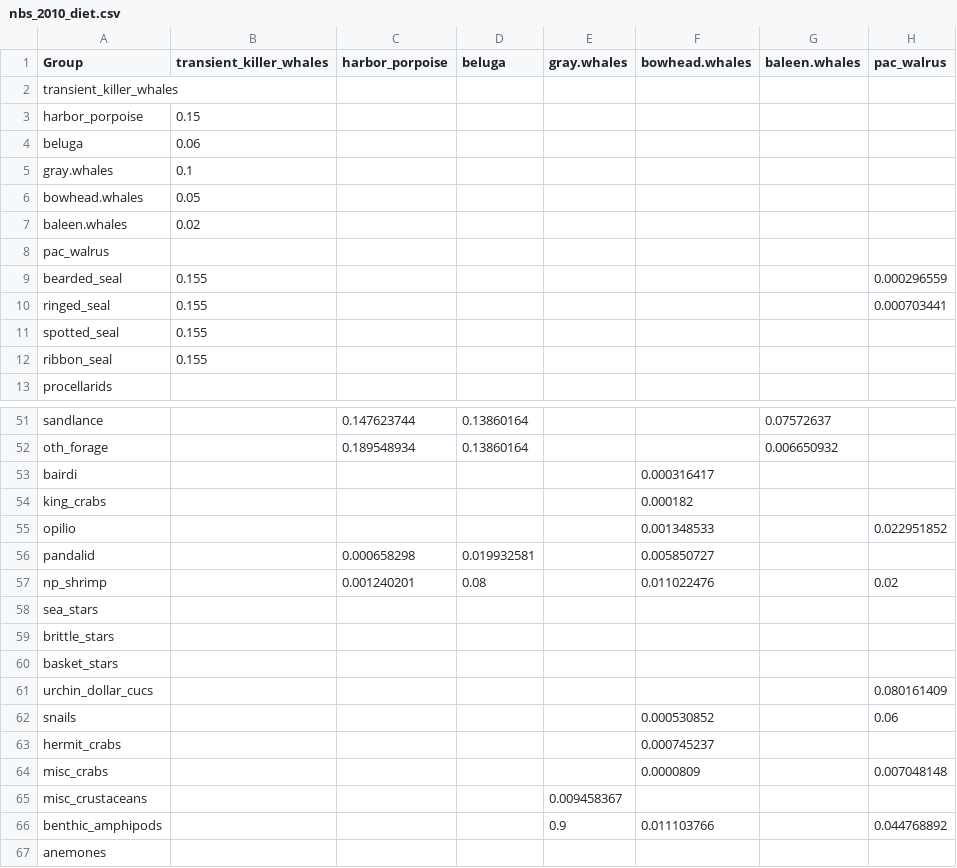
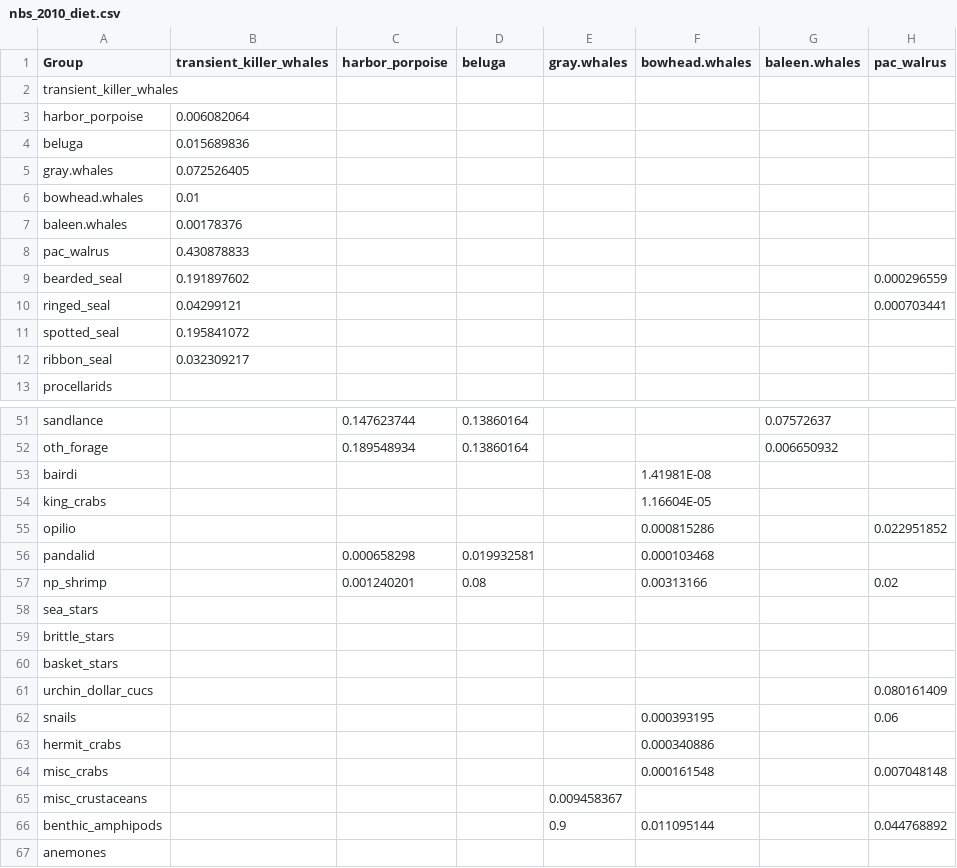
Before and after one commit to aw2113/aclim_nbs_rpath, a CSV file: model/nbs_2010_diet.csv, drawn as a sheet; only a part is shown, gaps mark what is left out; the diff covers the shown part only; the diff names each change by its address in the sheet, - before the commit and + after, or states it on an @@ line.

Commit message:
ongoing changes to diet matrix, and temp pedigree.

```diff
--- a/model/nbs_2010_diet.csv
+++ b/model/nbs_2010_diet.csv
-B3 (transient_killer_whales): 0.15
+B3 (transient_killer_whales): 0.006082064
-B4 (transient_killer_whales): 0.06
+B4 (transient_killer_whales): 0.015689836
-B5 (transient_killer_whales): 0.1
+B5 (transient_killer_whales): 0.072526405
-B6 (transient_killer_whales): 0.05
+B6 (transient_killer_whales): 0.01
-B7 (transient_killer_whales): 0.02
+B7 (transient_killer_whales): 0.00178376
-B8 (transient_killer_whales): (empty)
+B8 (transient_killer_whales): 0.430878833
-B9 (transient_killer_whales): 0.155
+B9 (transient_killer_whales): 0.191897602
-B10 (transient_killer_whales): 0.155
+B10 (transient_killer_whales): 0.04299121
-B11 (transient_killer_whales): 0.155
+B11 (transient_killer_whales): 0.195841072
-B12 (transient_killer_whales): 0.155
+B12 (transient_killer_whales): 0.032309217
-F53 (bowhead.whales): 0.000316417
+F53 (bowhead.whales): 1.41981E-08
-F54 (bowhead.whales): 0.000182
+F54 (bowhead.whales): 1.16604E-05
-F55 (bowhead.whales): 0.001348533
+F55 (bowhead.whales): 0.000815286
-F56 (bowhead.whales): 0.005850727
+F56 (bowhead.whales): 0.000103468
-F57 (bowhead.whales): 0.011022476
+F57 (bowhead.whales): 0.00313166
-F62 (bowhead.whales): 0.000530852
+F62 (bowhead.whales): 0.000393195
-F63 (bowhead.whales): 0.000745237
+F63 (bowhead.whales): 0.000340886
-F64 (bowhead.whales): 0.0000809
+F64 (bowhead.whales): 0.000161548
-F66 (bowhead.whales): 0.011103766
+F66 (bowhead.whales): 0.011095144
```
Also changed, not shown: 5 edited cells elsewhere in this file, model/nbs_2010_pedigree.csv.
